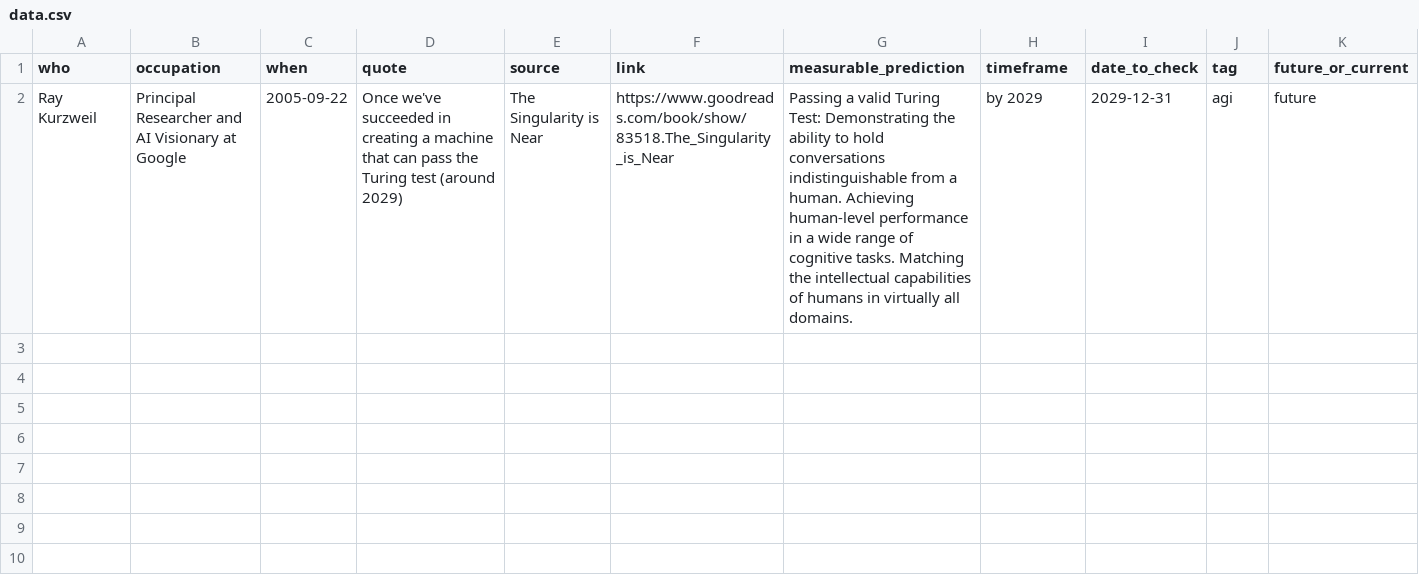
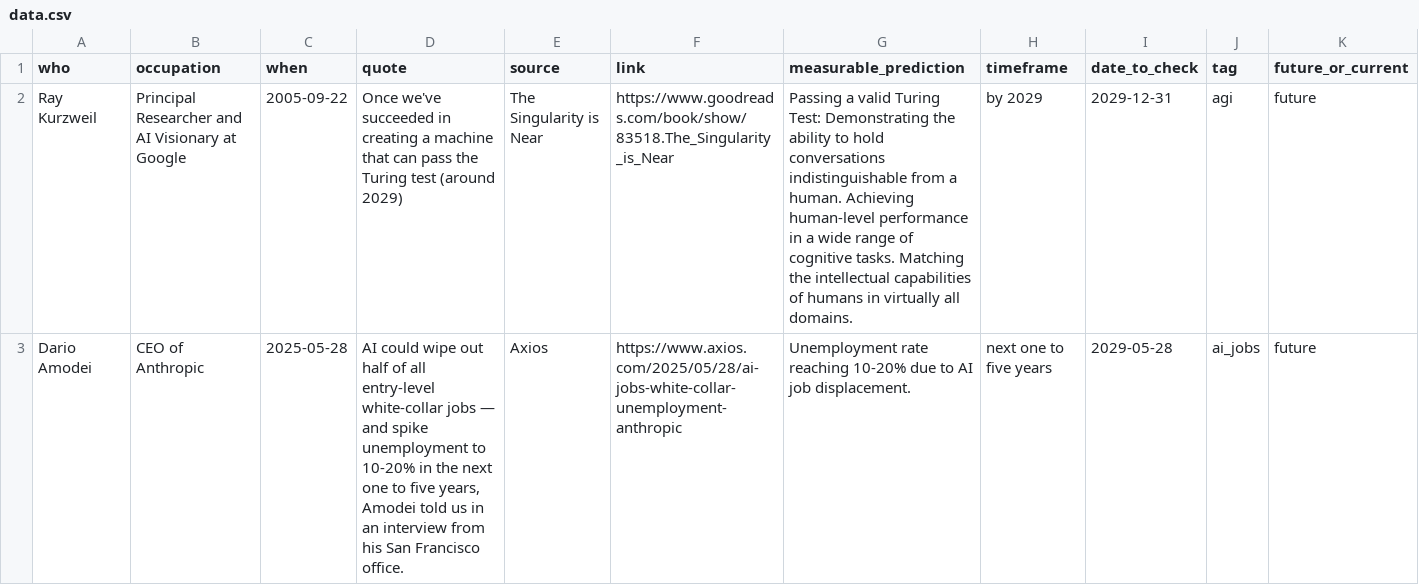
Before and after one commit to horvgbor/predictaifuture, a CSV file: data/data.csv, drawn as a sheet; the diff names each change by its address in the sheet, - before the commit and + after, or states it on an @@ line.

Commit message:
added new line

```diff
--- a/data/data.csv
+++ b/data/data.csv
+row 3: Dario Amodei | CEO of Anthropic | 2025-05-28 | AI could wipe out half of all entry-level white-collar jobs — and spike unemployment to 10-20% in the next one to five years, Amodei told us in an interview from his San Francisco office. | Axios | https://www.axios.com/2025/05/28/ai-jobs-white-collar-unemployment-anthropic | Unemployment rate reaching 10-20% due to AI job displacement. | next one to five years | 2029-05-28 | ai_jobs | future
```
